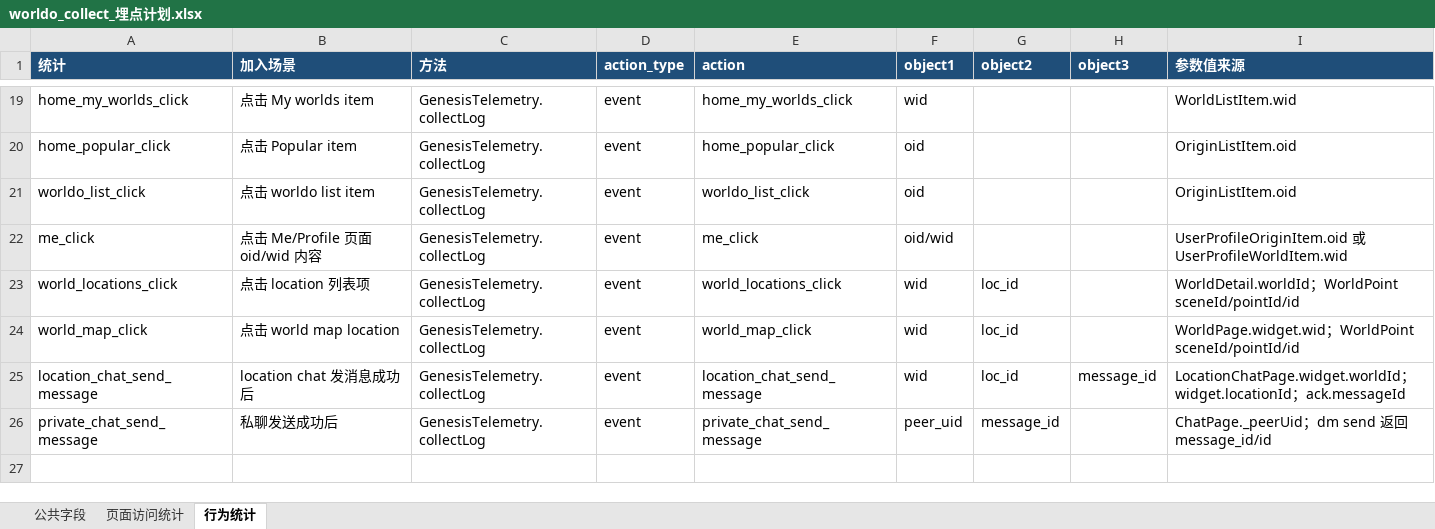
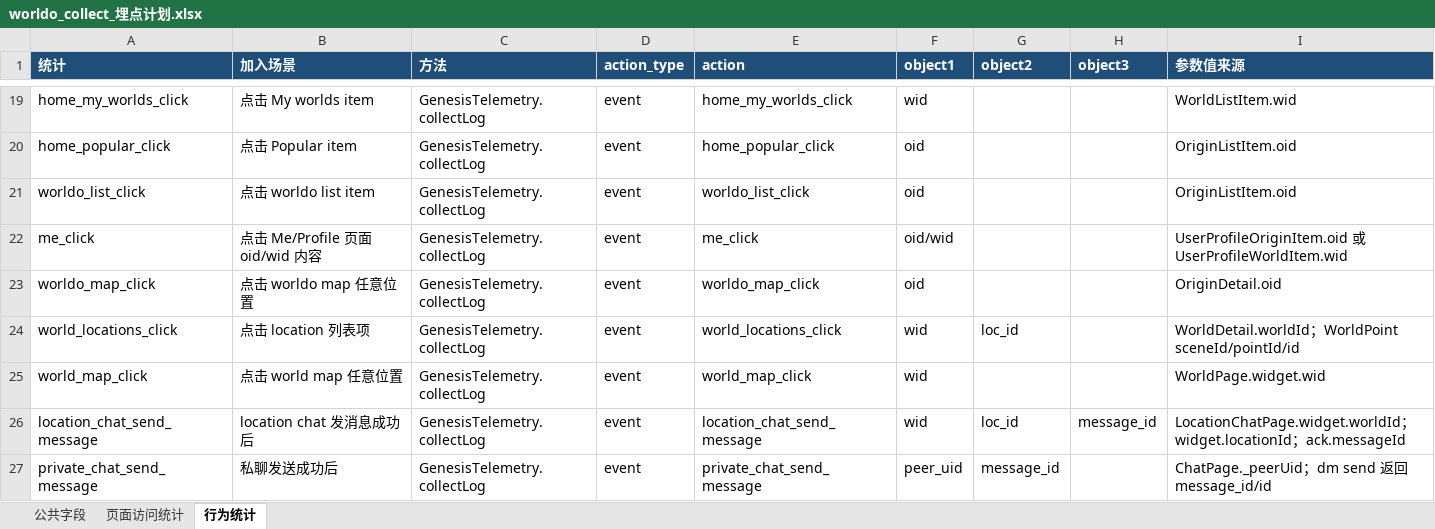
Before and after one commit to nicx519y/GenesisApp, an Excel workbook: outputs/worldo_collect_埋点计划.xlsx, sheet 行为统计, drawn as a sheet; only a part is shown, gaps mark what is left out; values as stored, in another font and other column widths than the file's, no borders; table styles not drawn; addresses are those after the commit; the diff names each change by its address in the sheet, - before the commit and + after, or states it on an @@ line.

```diff
--- a/outputs/worldo_collect_埋点计划.xlsx (sheet 行为统计)
+++ b/outputs/worldo_collect_埋点计划.xlsx (sheet 行为统计)
+row 23: worldo_map_click | 点击 worldo map 任意位置 | GenesisTelemetry.collectLog | event | worldo_map_click | oid |  |  | OriginDetail.oid
-B25 (加入场景): 点击 world map location
+B25 (加入场景): 点击 world map 任意位置
-G25 (object2): loc_id
+G25 (object2): (empty)
-I25 (参数值来源): WorldPage.widget.wid；WorldPoint sceneId/pointId/id
+I25 (参数值来源): WorldPage.widget.wid
```
Also changed, not shown: 43 other files.
